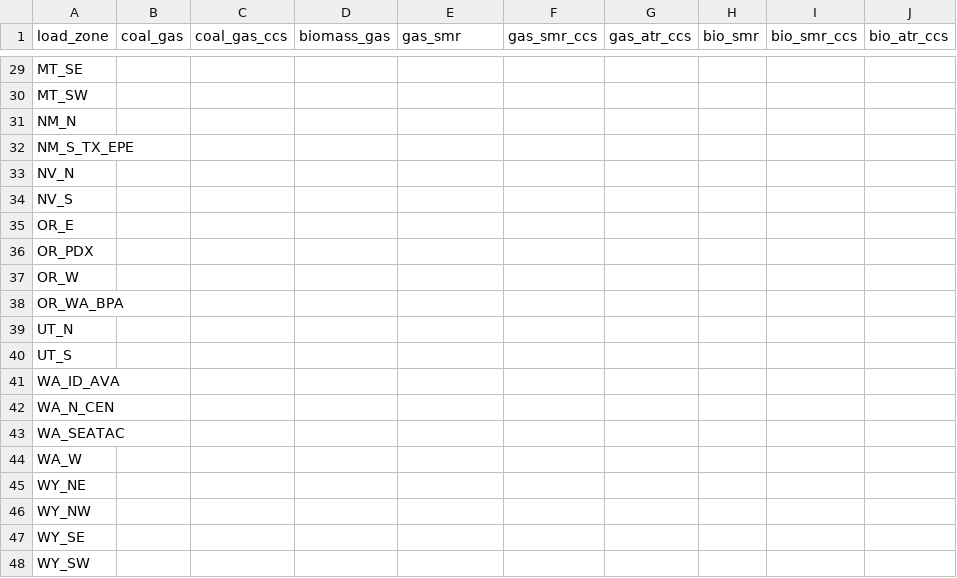
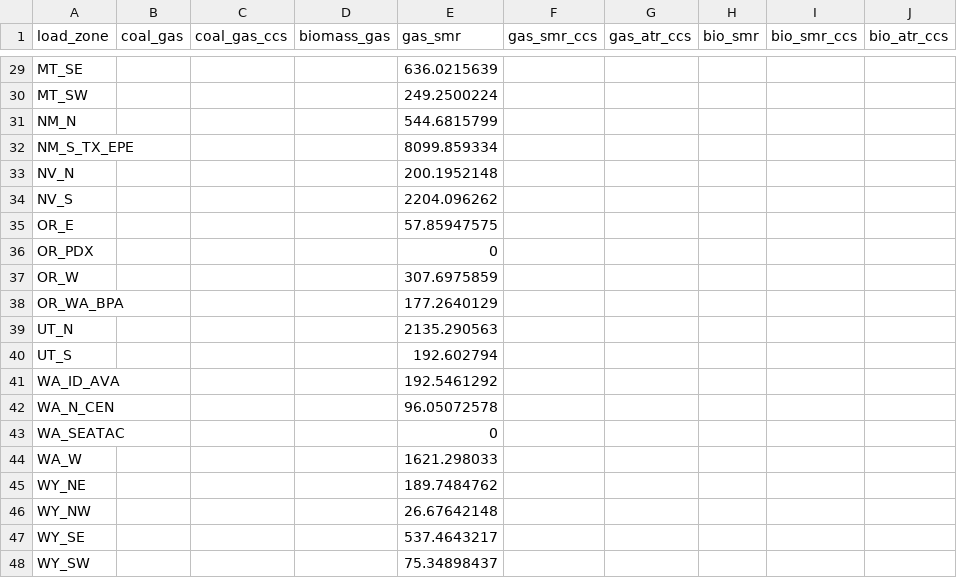
Before and after one commit to nkong1/wecc-fossil-plant-siting, a CSV file: user_inputs/h2_buildout.csv, drawn as a sheet; only a part is shown, gaps mark what is left out; the diff covers the shown part only; the diff names each change by its address in the sheet, - before the commit and + after, or states it on an @@ line.

```diff
--- a/user_inputs/h2_buildout.csv
+++ b/user_inputs/h2_buildout.csv
-E29 (gas_smr): (empty)
+E29 (gas_smr): 636.0215639
-E30 (gas_smr): (empty)
+E30 (gas_smr): 249.2500224
-E31 (gas_smr): (empty)
+E31 (gas_smr): 544.6815799
-E32 (gas_smr): (empty)
+E32 (gas_smr): 8099.859334
-E33 (gas_smr): (empty)
+E33 (gas_smr): 200.1952148
-E34 (gas_smr): (empty)
+E34 (gas_smr): 2204.096262
-E35 (gas_smr): (empty)
+E35 (gas_smr): 57.85947575
-E36 (gas_smr): (empty)
+E36 (gas_smr): 0
-E37 (gas_smr): (empty)
+E37 (gas_smr): 307.6975859
-E38 (gas_smr): (empty)
+E38 (gas_smr): 177.2640129
-E39 (gas_smr): (empty)
+E39 (gas_smr): 2135.290563
-E40 (gas_smr): (empty)
+E40 (gas_smr): 192.602794
-E41 (gas_smr): (empty)
+E41 (gas_smr): 192.5461292
-E42 (gas_smr): (empty)
+E42 (gas_smr): 96.05072578
-E43 (gas_smr): (empty)
+E43 (gas_smr): 0
-E44 (gas_smr): (empty)
+E44 (gas_smr): 1621.298033
-E45 (gas_smr): (empty)
+E45 (gas_smr): 189.7484762
-E46 (gas_smr): (empty)
+E46 (gas_smr): 26.67642148
-E47 (gas_smr): (empty)
+E47 (gas_smr): 537.4643217
-E48 (gas_smr): (empty)
+E48 (gas_smr): 75.34898437
```
Also changed, not shown: 27 edited cells elsewhere in this file, 5 other files.
